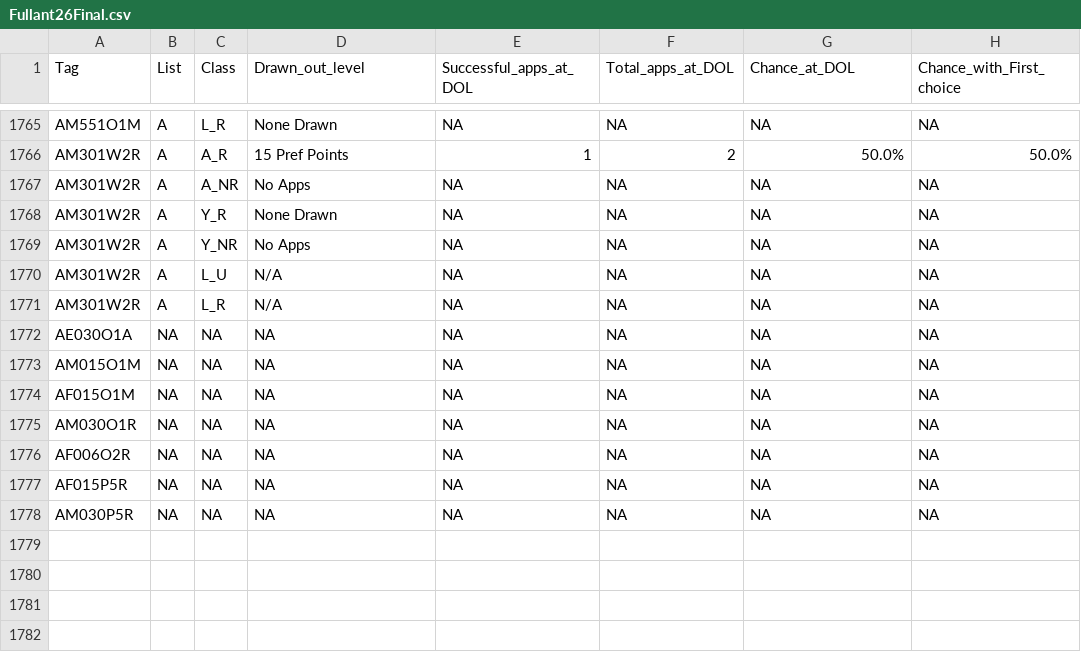
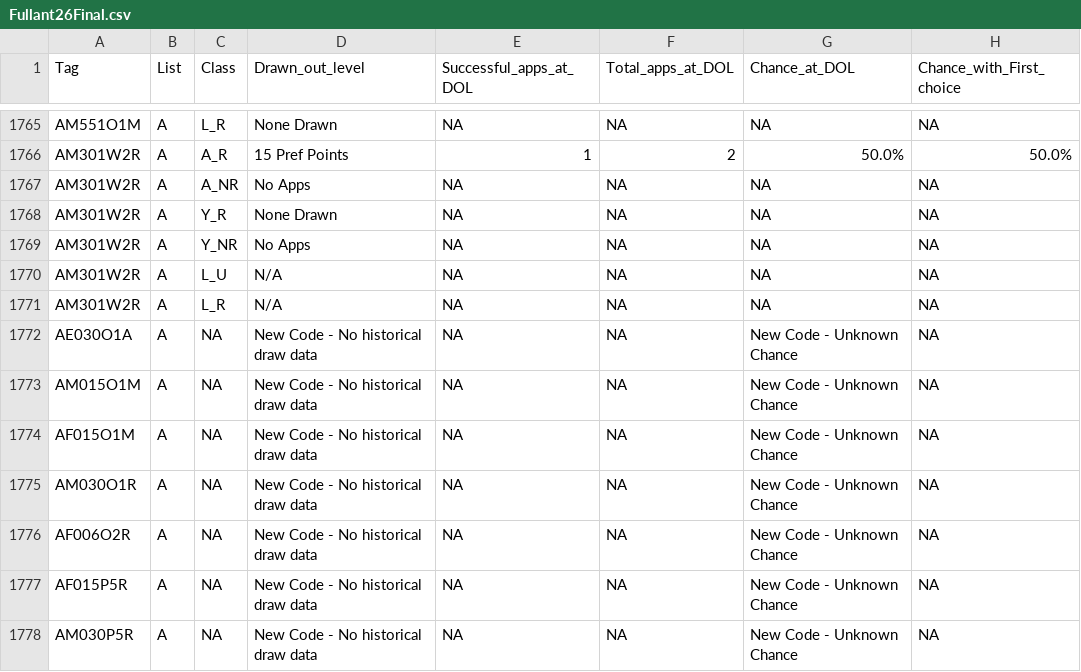
Before and after one commit to carrellcody/tag-state-tracker, a CSV file: public/data/Fullant26Final.csv, drawn as a sheet; only a part is shown, gaps mark what is left out; the diff names each change by its address in the sheet, - before the commit and + after, or states it on an @@ line.

```diff
--- a/public/data/Fullant26Final.csv
+++ b/public/data/Fullant26Final.csv
-B1772:B1778 (List): NA
+B1772:B1778 (List): A
-D1772:D1778 (Drawn_out_level): NA
+D1772:D1778 (Drawn_out_level): New Code - No historical draw data
-G1772:G1778 (Chance_at_DOL): NA
+G1772:G1778 (Chance_at_DOL): New Code - Unknown Chance
```
Also changed, not shown: 2 other files.
